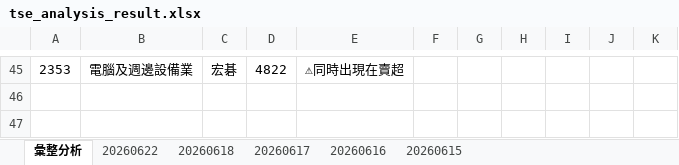
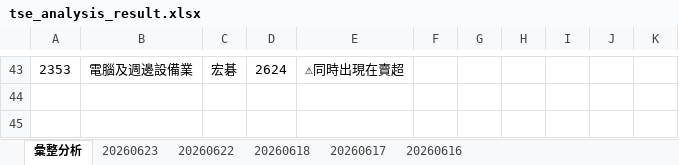
Before and after one commit to ccupcpop/GetDailyStock, an Excel workbook: StockInfo/tse_analysis_result.xlsx, sheet 彙整分析, drawn as a sheet; only a part is shown, gaps mark what is left out; values as stored, in another font and other column widths than the file's, no borders; addresses are those after the commit; the diff covers the shown part only; the diff names each change by its address in the sheet, - before the commit and + after, or states it on an @@ line.

```diff
--- a/StockInfo/tse_analysis_result.xlsx (sheet 彙整分析)
+++ b/StockInfo/tse_analysis_result.xlsx (sheet 彙整分析)
-sheet tab: 20260615
+sheet tab: 20260623
-D43: 4822
+D43: 2624
```
Also changed, not shown: 50 added rows, 57 removed rows and 48 edited cells elsewhere in this sheet, sheet 20260622, StockInfo/otc_analysis_result.xlsx, 13 other files.
